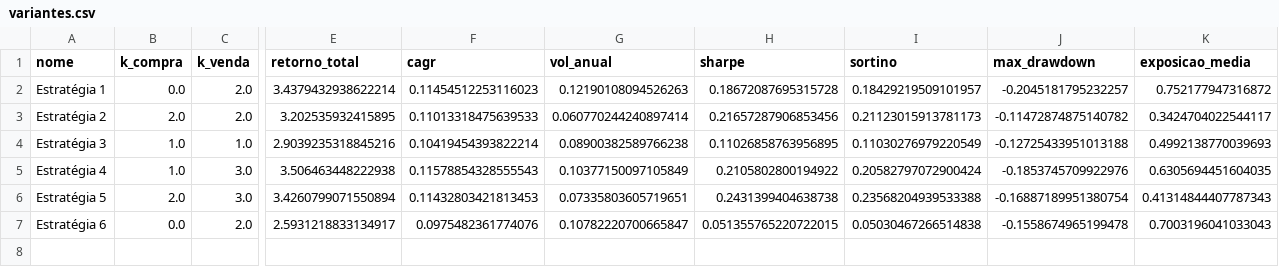
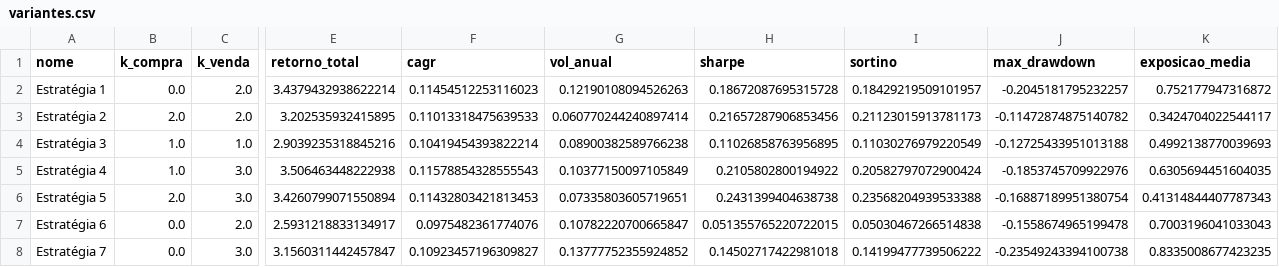
Before and after one commit to fpinto0416/vpa-historico-b3, a CSV file: reports/variantes.csv, drawn as a sheet; only a part is shown, gaps mark what is left out; rows hold the shown columns only; the diff names each change by its address in the sheet, - before the commit and + after, or states it on an @@ line.

```diff
--- a/reports/variantes.csv
+++ b/reports/variantes.csv
+row 8: Estratégia 7 | 0.0 | 3.0 | 3.1560311442457847 | 0.10923457196309827 | 0.13777752355924852 | 0.14502717422981018 | 0.14199477739506222 | -0.23549243394100738 | 0.8335008677423235
```
Also changed, not shown: 7 other files.
